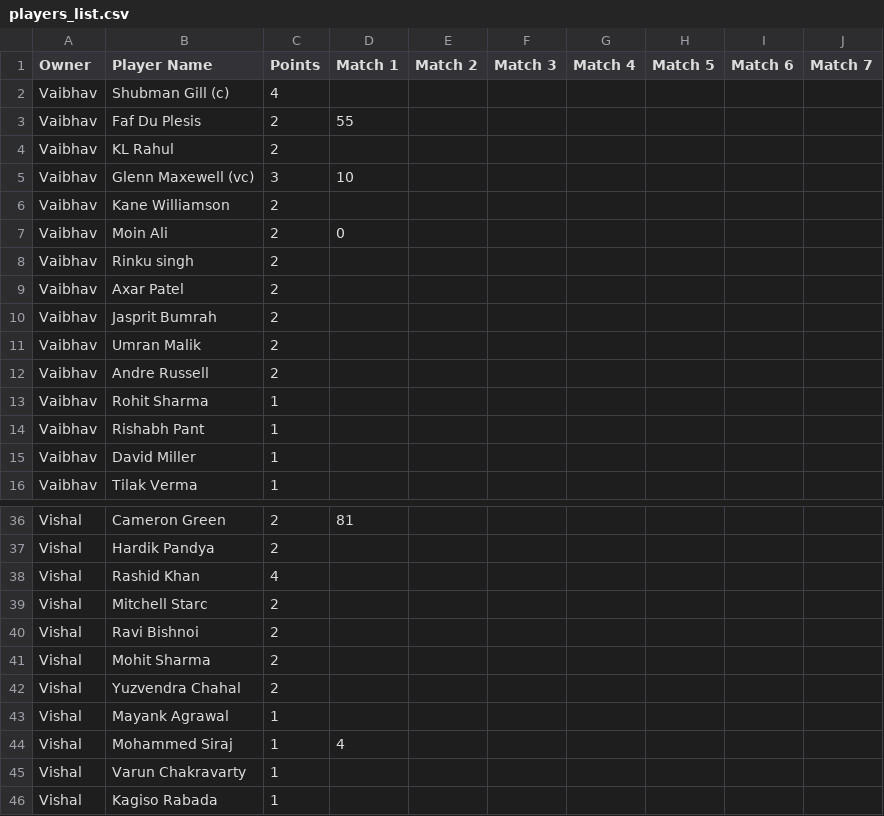
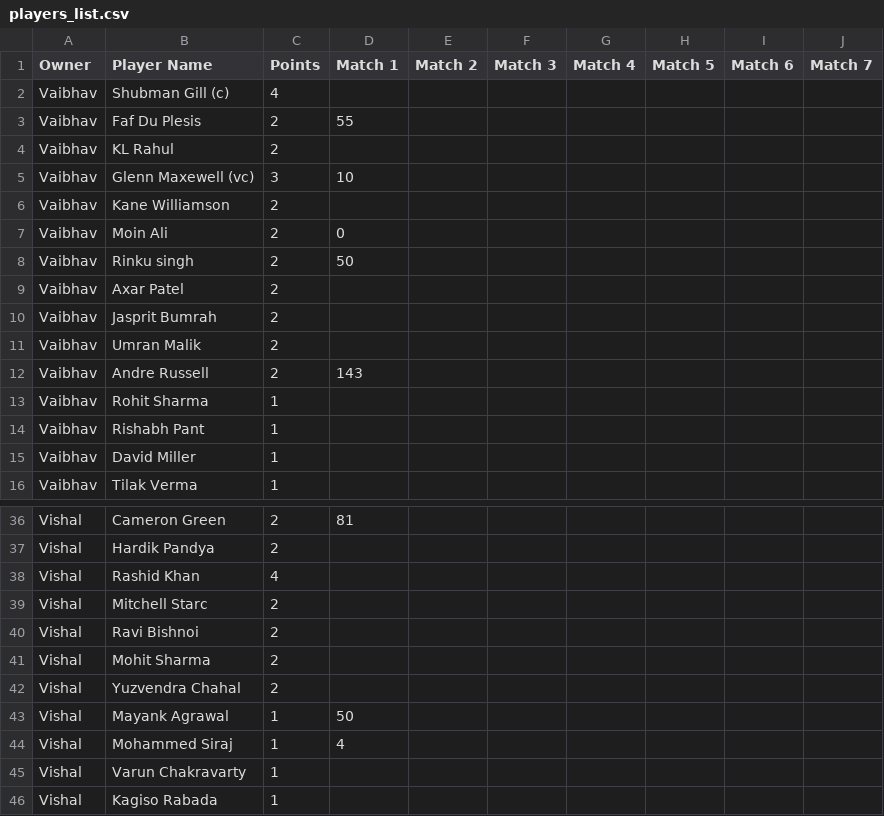
Before and after one commit to paul270598/Dream15, a CSV file: players_list.csv, drawn as a sheet; only a part is shown, gaps mark what is left out.

Commit message:
Update players_list.csv

```diff
--- a/players_list.csv
+++ b/players_list.csv
@@ -7,3 +7,3 @@ Vaibhav,Kane Williamson,2,,,,,,,
 Vaibhav,Moin Ali,2,0,,,,,,
-Vaibhav,Rinku singh,2,,,,,,,
+Vaibhav,Rinku singh,2,50,,,,,,
 Vaibhav,Axar Patel,2,,,,,,,
@@ -11,3 +11,3 @@ Vaibhav,Jasprit Bumrah,2,,,,,,,
 Vaibhav,Umran Malik,2,,,,,,,
-Vaibhav,Andre Russell,2,,,,,,,
+Vaibhav,Andre Russell,2,143,,,,,,
 Vaibhav,Rohit Sharma,1,,,,,,,
@@ -42,3 +42,3 @@ Vishal,Mohit Sharma,2,,,,,,,
 Vishal,Yuzvendra Chahal,2,,,,,,,
-Vishal,Mayank Agrawal,1,,,,,,,
+Vishal,Mayank Agrawal,1,50,,,,,,
 Vishal,Mohammed Siraj,1,4,,,,,,
```
